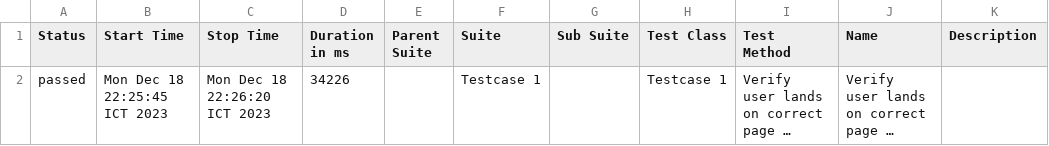
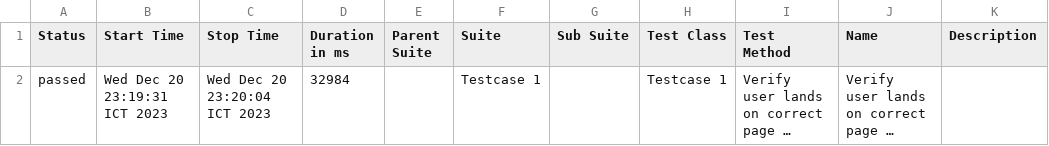
Before and after one commit to kajols-optimus/cypress-demo, a CSV file: allure-report/data/suites.csv, drawn as a sheet; long unchanged cells end in …; the diff names each change by its address in the sheet, - before the commit and + after, or states it on an @@ line.

```diff
--- a/allure-report/data/suites.csv
+++ b/allure-report/data/suites.csv
-B2 (Start Time): Mon Dec 18 22:25:45 ICT 2023
+B2 (Start Time): Wed Dec 20 23:19:31 ICT 2023
-C2 (Stop Time): Mon Dec 18 22:26:20 ICT 2023
+C2 (Stop Time): Wed Dec 20 23:20:04 ICT 2023
-D2 (Duration in ms): 34226
+D2 (Duration in ms): 32984
```
Also changed, not shown: 34 other files.
